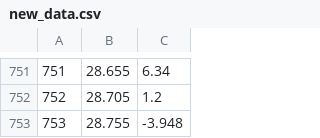
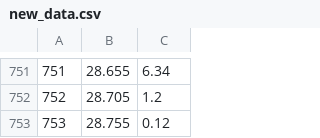
Before and after one commit to voidfant/iot-rtu-example-dashboard, a CSV file: receiver/new_data.csv, drawn as a sheet; only a part is shown, gaps mark what is left out.

Commit message:
input data modified

```diff
--- a/receiver/new_data.csv
+++ b/receiver/new_data.csv
@@ -752,2 +752,2 @@
 752;28.705;1.2
-753;28.755;-3.948
+753;28.755;0.12
```
Also changed, not shown: 1 other file.
